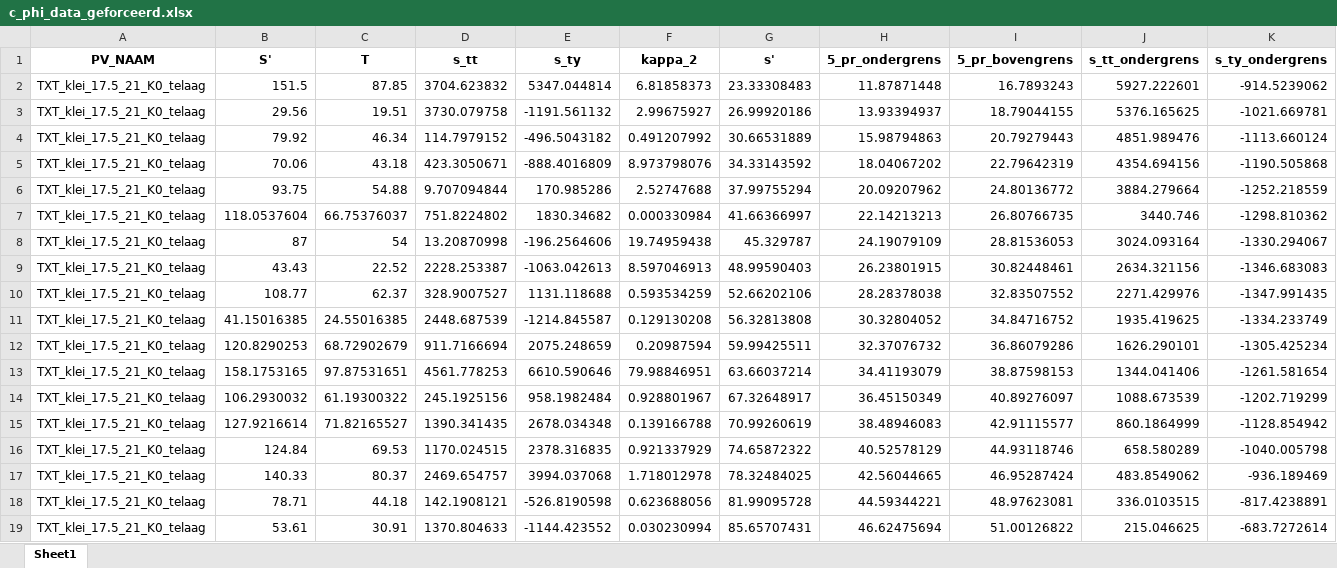
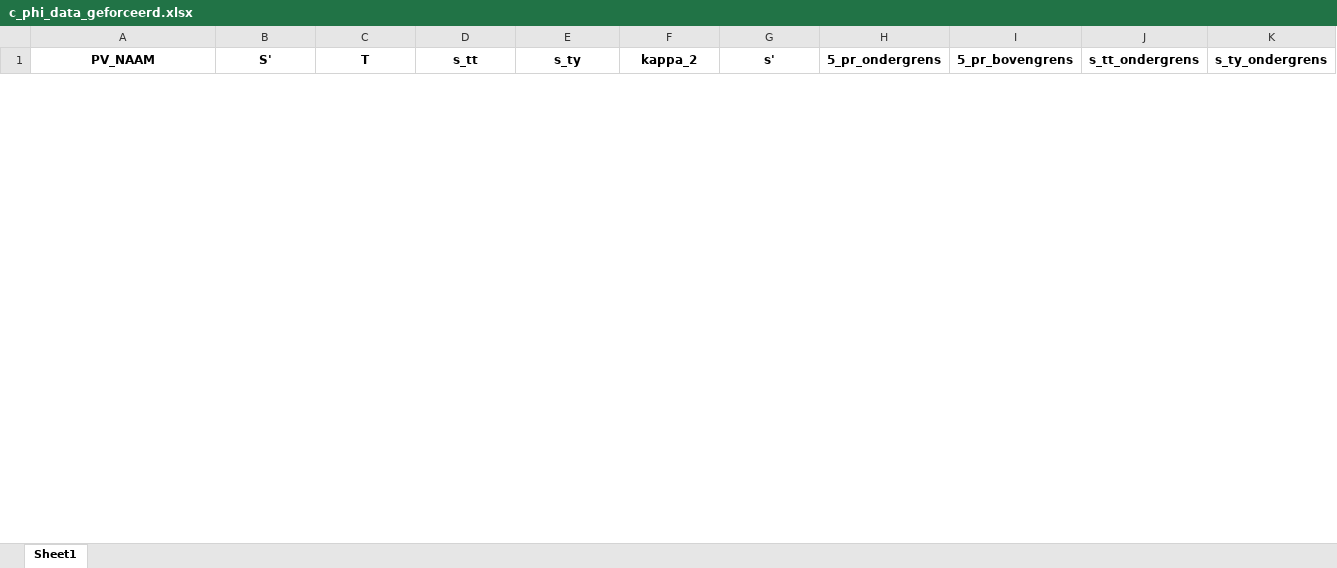
Before and after one commit to kkpdata/PV-tool, an Excel workbook: resultaten/c_phi_data_geforceerd.xlsx, sheet Sheet1, drawn as a sheet; only a part is shown; values as stored, in another font and other column widths than the file's, no borders; removed rows and columns are numbered as before the commit, all else as after; rows hold the shown columns only; the diff covers the shown part only; the diff names each change by its address in the sheet, - before the commit and + after, or states it on an @@ line.

```diff
--- a/resultaten/c_phi_data_geforceerd.xlsx (sheet Sheet1)
+++ b/resultaten/c_phi_data_geforceerd.xlsx (sheet Sheet1)
-row 2: TXT_klei_17.5_21_K0_telaag | 151.5 | 87.85 | 3704.623832 | 5347.044814 | 6.81858373 | 23.33308483 | 11.87871448 | 16.7893243 | 5927.222601 | -914.5239062
-row 3: TXT_klei_17.5_21_K0_telaag | 29.56 | 19.51 | 3730.079758 | -1191.561132 | 2.99675927 | 26.99920186 | 13.93394937 | 18.79044155 | 5376.165625 | -1021.669781
-row 4: TXT_klei_17.5_21_K0_telaag | 79.92 | 46.34 | 114.7979152 | -496.5043182 | 0.491207992 | 30.66531889 | 15.98794863 | 20.79279443 | 4851.989476 | -1113.660124
-row 5: TXT_klei_17.5_21_K0_telaag | 70.06 | 43.18 | 423.3050671 | -888.4016809 | 8.973798076 | 34.33143592 | 18.04067202 | 22.79642319 | 4354.694156 | -1190.505868
-row 6: TXT_klei_17.5_21_K0_telaag | 93.75 | 54.88 | 9.707094844 | 170.985286 | 2.52747688 | 37.99755294 | 20.09207962 | 24.80136772 | 3884.279664 | -1252.218559
-row 7: TXT_klei_17.5_21_K0_telaag | 118.0537604 | 66.75376037 | 751.8224802 | 1830.34682 | 0.000330984 | 41.66366997 | 22.14213213 | 26.80766735 | 3440.746 | -1298.810362
-row 8: TXT_klei_17.5_21_K0_telaag | 87 | 54 | 13.20870998 | -196.2564606 | 19.74959438 | 45.329787 | 24.19079109 | 28.81536053 | 3024.093164 | -1330.294067
-row 9: TXT_klei_17.5_21_K0_telaag | 43.43 | 22.52 | 2228.253387 | -1063.042613 | 8.597046913 | 48.99590403 | 26.23801915 | 30.82448461 | 2634.321156 | -1346.683083
-row 10: TXT_klei_17.5_21_K0_telaag | 108.77 | 62.37 | 328.9007527 | 1131.118688 | 0.593534259 | 52.66202106 | 28.28378038 | 32.83507552 | 2271.429976 | -1347.991435
-row 11: TXT_klei_17.5_21_K0_telaag | 41.15016385 | 24.55016385 | 2448.687539 | -1214.845587 | 0.129130208 | 56.32813808 | 30.32804052 | 34.84716752 | 1935.419625 | -1334.233749
-row 12: TXT_klei_17.5_21_K0_telaag | 120.8290253 | 68.72902679 | 911.7166694 | 2075.248659 | 0.20987594 | 59.99425511 | 32.37076732 | 36.86079286 | 1626.290101 | -1305.425234
-row 13: TXT_klei_17.5_21_K0_telaag | 158.1753165 | 97.87531651 | 4561.778253 | 6610.590646 | 79.98846951 | 63.66037214 | 34.41193079 | 38.87598153 | 1344.041406 | -1261.581654
-row 14: TXT_klei_17.5_21_K0_telaag | 106.2930032 | 61.19300322 | 245.1925156 | 958.1982484 | 0.928801967 | 67.32648917 | 36.45150349 | 40.89276097 | 1088.673539 | -1202.719299
-row 15: TXT_klei_17.5_21_K0_telaag | 127.9216614 | 71.82165527 | 1390.341435 | 2678.034348 | 0.139166788 | 70.99260619 | 38.48946083 | 42.91115577 | 860.1864999 | -1128.854942
-row 16: TXT_klei_17.5_21_K0_telaag | 124.84 | 69.53 | 1170.024515 | 2378.316835 | 0.921337929 | 74.65872322 | 40.52578129 | 44.93118746 | 658.580289 | -1040.005798
-row 17: TXT_klei_17.5_21_K0_telaag | 140.33 | 80.37 | 2469.654757 | 3994.037068 | 1.718012978 | 78.32484025 | 42.56044665 | 46.95287424 | 483.8549062 | -936.189469
-row 18: TXT_klei_17.5_21_K0_telaag | 78.71 | 44.18 | 142.1908121 | -526.8190598 | 0.623688056 | 81.99095728 | 44.59344221 | 48.97623081 | 336.0103515 | -817.4238891
-row 19: TXT_klei_17.5_21_K0_telaag | 53.61 | 30.91 | 1370.804633 | -1144.423552 | 0.030230994 | 85.65707431 | 46.62475694 | 51.00126822 | 215.046625 | -683.7272614
```
Also changed, not shown: 28 added rows and 25 removed rows elsewhere in this sheet, 15 other files.
